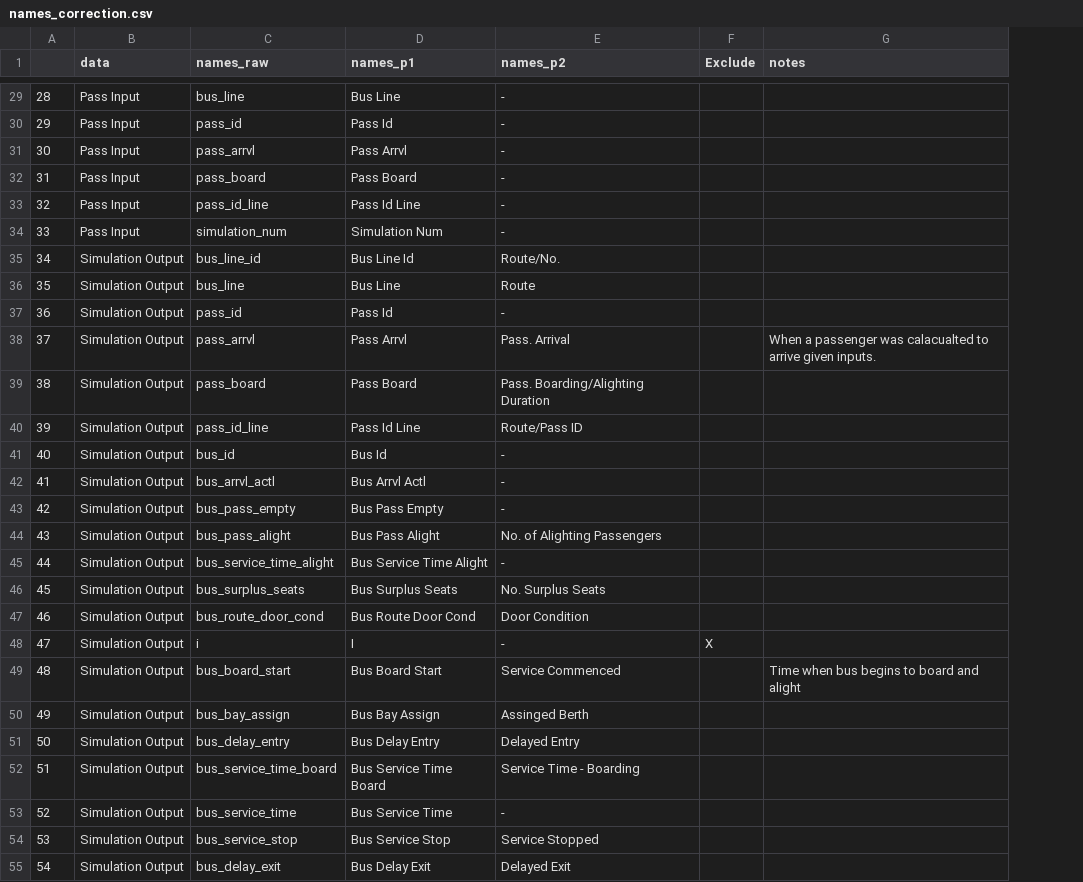
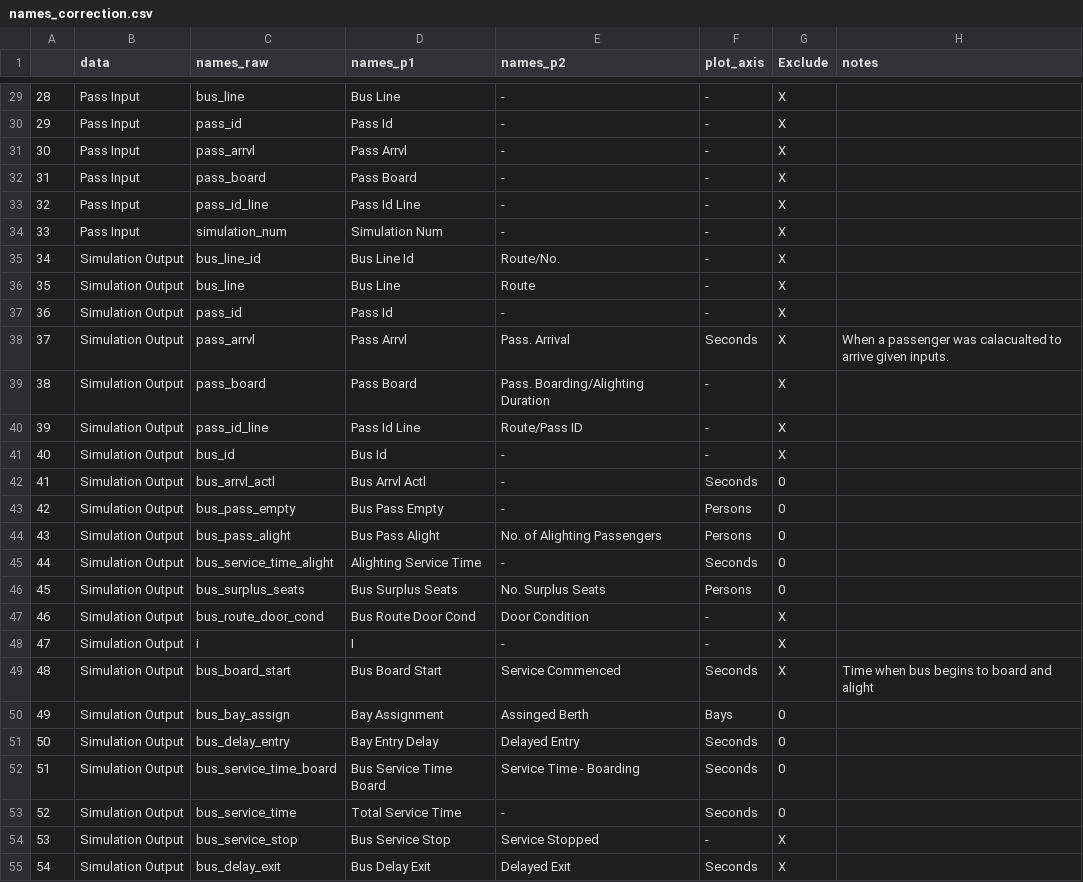
Before and after one commit to michaelgaunt404/busCapcity, a CSV file: data_dev/names_correction.csv, drawn as a sheet; only a part is shown, gaps mark what is left out; addresses are those after the commit; the diff covers the shown part only; the diff names each change by its address in the sheet, - before the commit and + after, or states it on an @@ line.

```diff
--- a/data_dev/names_correction.csv
+++ b/data_dev/names_correction.csv
+column F (plot_axis), rows 29-55: - | - | - | - | - | - | - | - | - | Seconds | - | - | - | Seconds | Persons | Persons | Seconds | Persons | - | - | Seconds | Bays | Seconds | Seconds | Seconds | - | Seconds
-G29:G41 (Exclude): (empty)
+G29:G41 (Exclude): X
-G42:G46 (Exclude): (empty)
+G42:G46 (Exclude): 0
-D45 (names_p1): Bus Service Time Alight
+D45 (names_p1): Alighting Service Time
-G47 (Exclude): (empty)
+G47 (Exclude): X
-G49 (Exclude): (empty)
+G49 (Exclude): X
-D50 (names_p1): Bus Bay Assign
+D50 (names_p1): Bay Assignment
-G50:G53 (Exclude): (empty)
+G50:G53 (Exclude): 0
-D51 (names_p1): Bus Delay Entry
+D51 (names_p1): Bay Entry Delay
-D53 (names_p1): Bus Service Time
+D53 (names_p1): Total Service Time
-G54:G55 (Exclude): (empty)
+G54:G55 (Exclude): X
```
Also changed, not shown: 44 edited cells elsewhere in this file, 4 other files.
